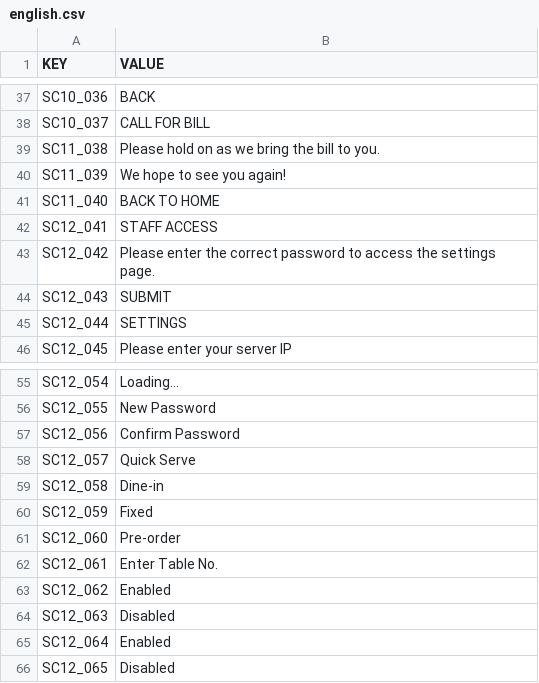
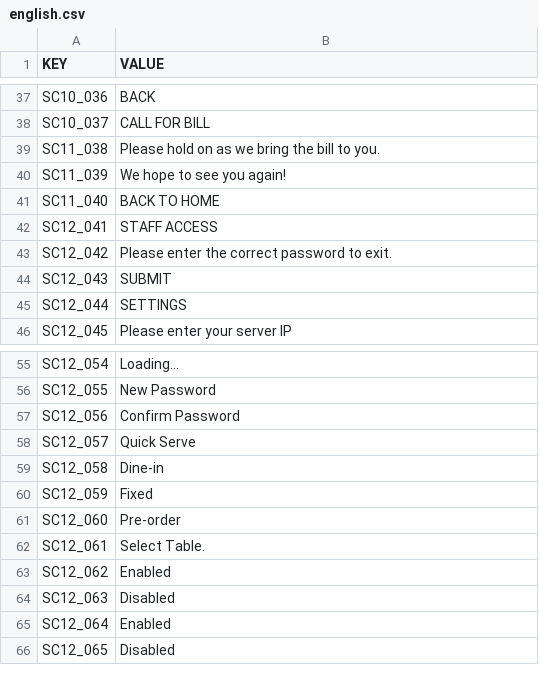
Before and after one commit to thuank4cg/Teraoka, a CSV file: Teraoka/english.csv, drawn as a sheet; only a part is shown, gaps mark what is left out.

```diff
--- a/Teraoka/english.csv
+++ b/Teraoka/english.csv
@@ -42,3 +42,3 @@ SC11_040,BACK TO HOME
 SC12_041,STAFF ACCESS
-SC12_042,Please enter the correct password to access the settings page.
+SC12_042,Please enter the correct password to exit.
 SC12_043,SUBMIT
@@ -61,3 +61,3 @@ SC12_059,Fixed
 SC12_060,Pre-order
-SC12_061,Enter Table No.
+SC12_061,Select Table.
 SC12_062,Enabled
```
Also changed, not shown: 18 other files.
